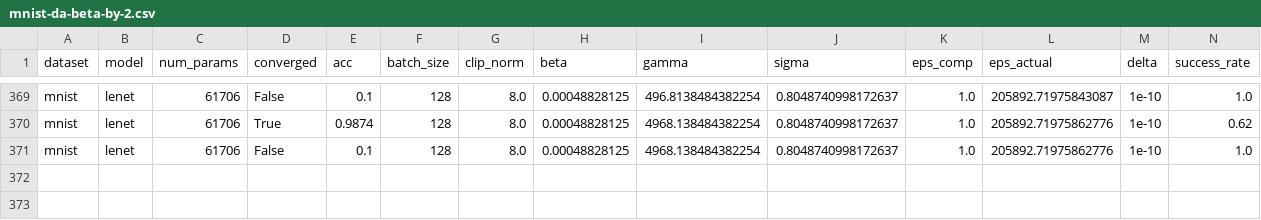
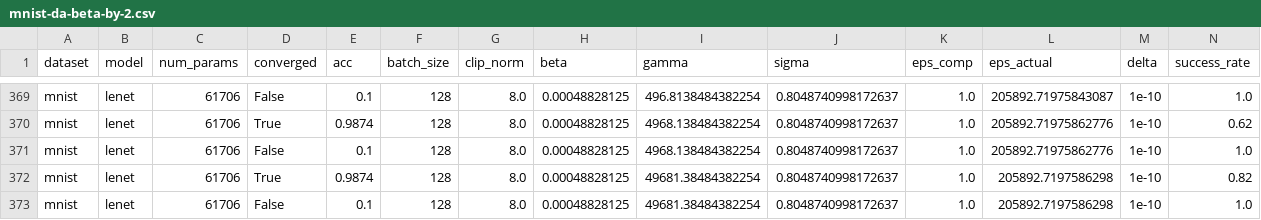
Before and after one commit to jvhs0706/GPM, a CSV file: logs/mnist-da-beta-by-2.csv, drawn as a sheet; only a part is shown, gaps mark what is left out.

Commit message:
Add mnist results to logs/mnist-da-beta-by-2.csv, with eps=1, beta=.00048828125000000000, clip_norm=8, gamma_factor=200

```diff
--- a/logs/mnist-da-beta-by-2.csv
+++ b/logs/mnist-da-beta-by-2.csv
@@ -371 +371,3 @@ mnist,lenet,61706,True,0.9874,128,8.0,0.00048828125,4968.138484382254,0.80487409
 mnist,lenet,61706,False,0.1,128,8.0,0.00048828125,4968.138484382254,0.8048740998172637,1.0,205892.71975862776,1e-10,1.0
+mnist,lenet,61706,True,0.9874,128,8.0,0.00048828125,49681.38484382254,0.8048740998172637,1.0,205892.7197586298,1e-10,0.82
+mnist,lenet,61706,False,0.1,128,8.0,0.00048828125,49681.38484382254,0.8048740998172637,1.0,205892.7197586298,1e-10,1.0
```
